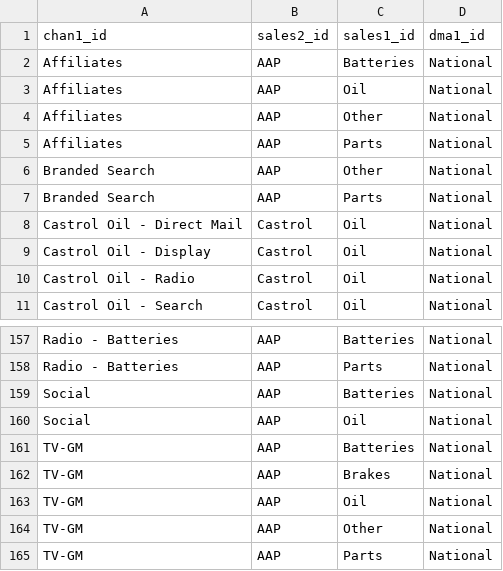
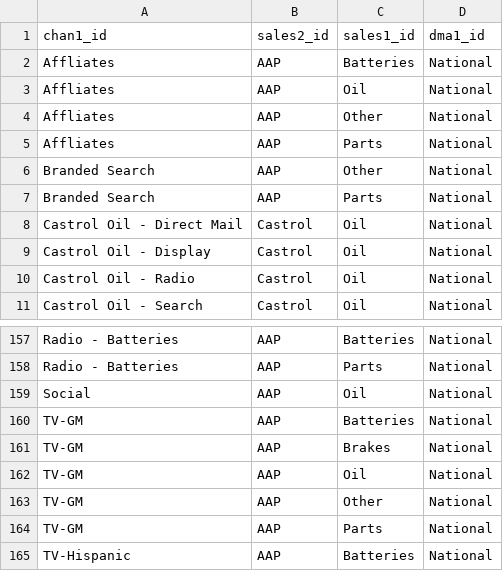
Before and after one commit to truesightconsulting/aap, a CSV file: admin/opt/admin/upload_lookup.csv, drawn as a sheet; only a part is shown, gaps mark what is left out; the shorter side is filled out with more unchanged rows.

```diff
--- a/admin/opt/admin/upload_lookup.csv
+++ b/admin/opt/admin/upload_lookup.csv
@@ -1,6 +1,6 @@
 "chan1_id","sales2_id","sales1_id","dma1_id"
-"Affiliates","AAP","Batteries","National"
-"Affiliates","AAP","Oil","National"
-"Affiliates","AAP","Other","National"
-"Affiliates","AAP","Parts","National"
+"Affliates","AAP","Batteries","National"
+"Affliates","AAP","Oil","National"
+"Affliates","AAP","Other","National"
+"Affliates","AAP","Parts","National"
 "Branded Search","AAP","Other","National"
@@ -158,3 +158,2 @@
 "Radio - Batteries","AAP","Parts","National"
-"Social","AAP","Batteries","National"
 "Social","AAP","Oil","National"
```
Also changed, not shown: admin/opt/admin/adm_curve.csv, admin/opt/admin/adm_output.csv, 2 other files.
